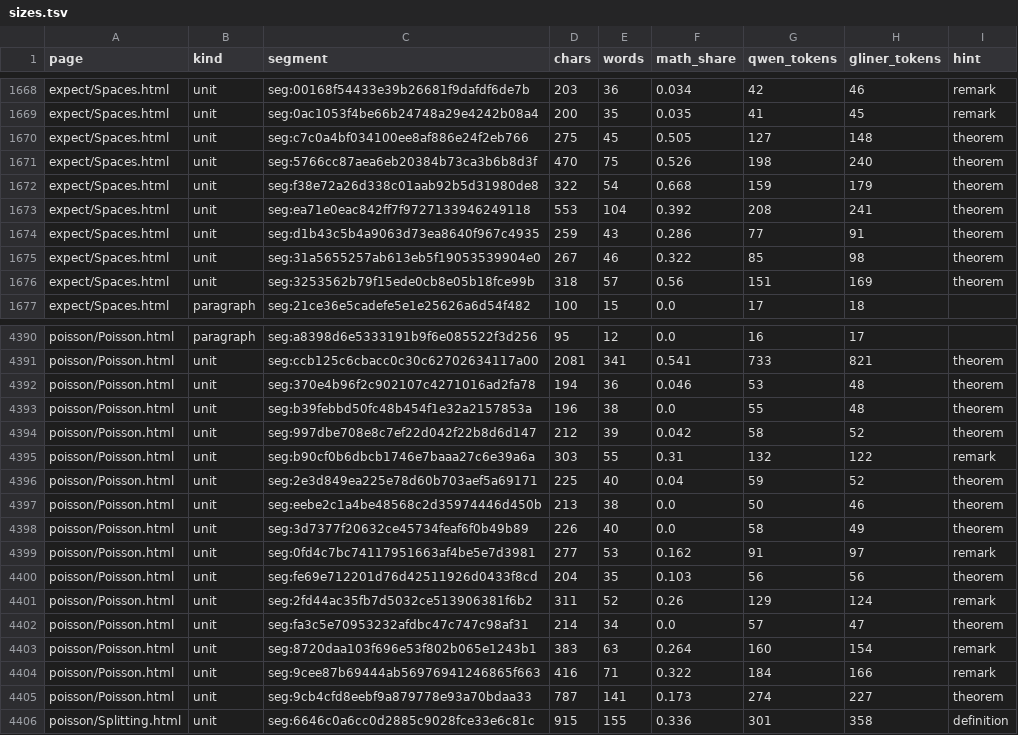
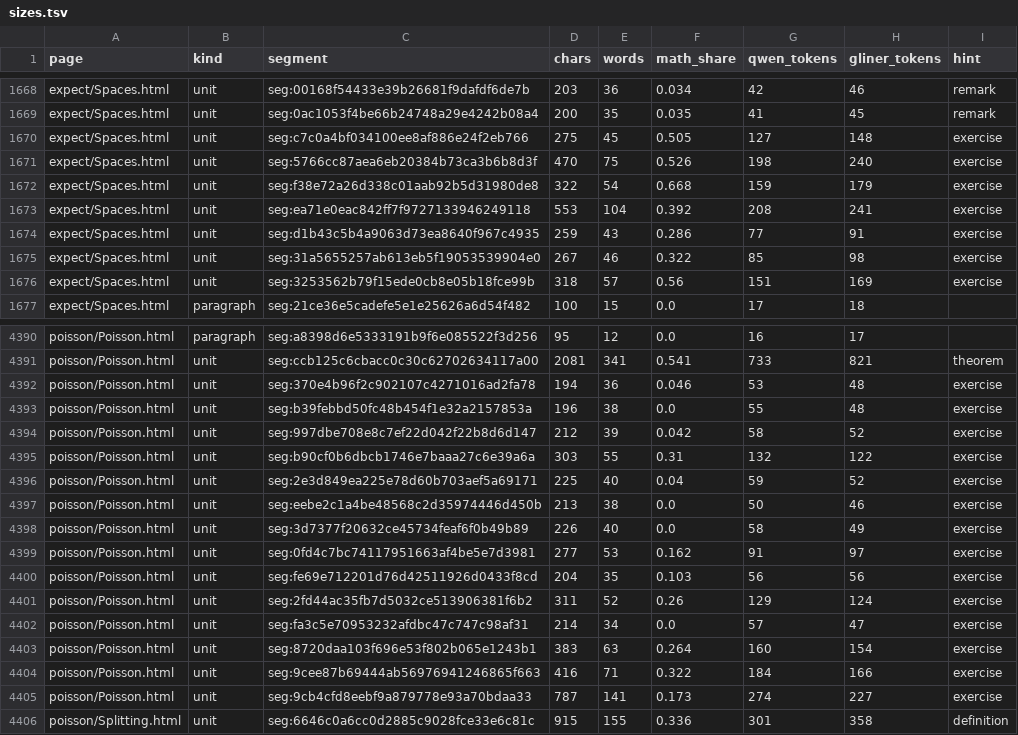
Before and after one commit to paul-heyse/corpus-structure, a TSV file: docs/design_review/evidence/2026-10-28_design-spikes/results/s1/sizes.tsv, drawn as a sheet; only a part is shown, gaps mark what is left out; the diff covers the shown part only.

```diff
--- a/docs/design_review/evidence/2026-10-28_design-spikes/results/s1/sizes.tsv
+++ b/docs/design_review/evidence/2026-10-28_design-spikes/results/s1/sizes.tsv
@@ -1669,9 +1669,9 @@ expect/Spaces.html	unit	seg:00168f54433e39b26681f9dafdf6de7b	203	36	0.034	42	46
 expect/Spaces.html	unit	seg:0ac1053f4be66b24748a29e4242b08a4	200	35	0.035	41	45	remark
-expect/Spaces.html	unit	seg:c7c0a4bf034100ee8af886e24f2eb766	275	45	0.505	127	148	theorem
-expect/Spaces.html	unit	seg:5766cc87aea6eb20384b73ca3b6b8d3f	470	75	0.526	198	240	theorem
-expect/Spaces.html	unit	seg:f38e72a26d338c01aab92b5d31980de8	322	54	0.668	159	179	theorem
-expect/Spaces.html	unit	seg:ea71e0eac842ff7f9727133946249118	553	104	0.392	208	241	theorem
-expect/Spaces.html	unit	seg:d1b43c5b4a9063d73ea8640f967c4935	259	43	0.286	77	91	theorem
-expect/Spaces.html	unit	seg:31a5655257ab613eb5f19053539904e0	267	46	0.322	85	98	theorem
-expect/Spaces.html	unit	seg:3253562b79f15ede0cb8e05b18fce99b	318	57	0.56	151	169	theorem
+expect/Spaces.html	unit	seg:c7c0a4bf034100ee8af886e24f2eb766	275	45	0.505	127	148	exercise
+expect/Spaces.html	unit	seg:5766cc87aea6eb20384b73ca3b6b8d3f	470	75	0.526	198	240	exercise
+expect/Spaces.html	unit	seg:f38e72a26d338c01aab92b5d31980de8	322	54	0.668	159	179	exercise
+expect/Spaces.html	unit	seg:ea71e0eac842ff7f9727133946249118	553	104	0.392	208	241	exercise
+expect/Spaces.html	unit	seg:d1b43c5b4a9063d73ea8640f967c4935	259	43	0.286	77	91	exercise
+expect/Spaces.html	unit	seg:31a5655257ab613eb5f19053539904e0	267	46	0.322	85	98	exercise
+expect/Spaces.html	unit	seg:3253562b79f15ede0cb8e05b18fce99b	318	57	0.56	151	169	exercise
 expect/Spaces.html	paragraph	seg:21ce36e5cadefe5e1e25626a6d54f482	100	15	0.0	17	18	
@@ -4391,16 +4391,16 @@ poisson/Poisson.html	paragraph	seg:a8398d6e5333191b9f6e085522f3d256	95	12	0.0	16
 poisson/Poisson.html	unit	seg:ccb125c6cbacc0c30c62702634117a00	2081	341	0.541	733	821	theorem
-poisson/Poisson.html	unit	seg:370e4b96f2c902107c4271016ad2fa78	194	36	0.046	53	48	theorem
-poisson/Poisson.html	unit	seg:b39febbd50fc48b454f1e32a2157853a	196	38	0.0	55	48	theorem
-poisson/Poisson.html	unit	seg:997dbe708e8c7ef22d042f22b8d6d147	212	39	0.042	58	52	theorem
-poisson/Poisson.html	unit	seg:b90cf0b6dbcb1746e7baaa27c6e39a6a	303	55	0.31	132	122	remark
-poisson/Poisson.html	unit	seg:2e3d849ea225e78d60b703aef5a69171	225	40	0.04	59	52	theorem
-poisson/Poisson.html	unit	seg:eebe2c1a4be48568c2d35974446d450b	213	38	0.0	50	46	theorem
-poisson/Poisson.html	unit	seg:3d7377f20632ce45734feaf6f0b49b89	226	40	0.0	58	49	theorem
-poisson/Poisson.html	unit	seg:0fd4c7bc74117951663af4be5e7d3981	277	53	0.162	91	97	remark
-poisson/Poisson.html	unit	seg:fe69e712201d76d42511926d0433f8cd	204	35	0.103	56	56	theorem
-poisson/Poisson.html	unit	seg:2fd44ac35fb7d5032ce513906381f6b2	311	52	0.26	129	124	remark
-poisson/Poisson.html	unit	seg:fa3c5e70953232afdbc47c747c98af31	214	34	0.0	57	47	theorem
-poisson/Poisson.html	unit	seg:8720daa103f696e53f802b065e1243b1	383	63	0.264	160	154	remark
-poisson/Poisson.html	unit	seg:9cee87b69444ab56976941246865f663	416	71	0.322	184	166	remark
-poisson/Poisson.html	unit	seg:9cb4cfd8eebf9a879778e93a70bdaa33	787	141	0.173	274	227	theorem
+poisson/Poisson.html	unit	seg:370e4b96f2c902107c4271016ad2fa78	194	36	0.046	53	48	exercise
+poisson/Poisson.html	unit	seg:b39febbd50fc48b454f1e32a2157853a	196	38	0.0	55	48	exercise
+poisson/Poisson.html	unit	seg:997dbe708e8c7ef22d042f22b8d6d147	212	39	0.042	58	52	exercise
+poisson/Poisson.html	unit	seg:b90cf0b6dbcb1746e7baaa27c6e39a6a	303	55	0.31	132	122	exercise
+poisson/Poisson.html	unit	seg:2e3d849ea225e78d60b703aef5a69171	225	40	0.04	59	52	exercise
+poisson/Poisson.html	unit	seg:eebe2c1a4be48568c2d35974446d450b	213	38	0.0	50	46	exercise
+poisson/Poisson.html	unit	seg:3d7377f20632ce45734feaf6f0b49b89	226	40	0.0	58	49	exercise
+poisson/Poisson.html	unit	seg:0fd4c7bc74117951663af4be5e7d3981	277	53	0.162	91	97	exercise
+poisson/Poisson.html	unit	seg:fe69e712201d76d42511926d0433f8cd	204	35	0.103	56	56	exercise
+poisson/Poisson.html	unit	seg:2fd44ac35fb7d5032ce513906381f6b2	311	52	0.26	129	124	exercise
+poisson/Poisson.html	unit	seg:fa3c5e70953232afdbc47c747c98af31	214	34	0.0	57	47	exercise
+poisson/Poisson.html	unit	seg:8720daa103f696e53f802b065e1243b1	383	63	0.264	160	154	exercise
+poisson/Poisson.html	unit	seg:9cee87b69444ab56976941246865f663	416	71	0.322	184	166	exercise
+poisson/Poisson.html	unit	seg:9cb4cfd8eebf9a879778e93a70bdaa33	787	141	0.173	274	227	exercise
 poisson/Splitting.html	unit	seg:6646c0a6cc0d2885c9028fce33e6c81c	915	155	0.336	301	358	definition
```
Also changed, not shown: 67 edited cells elsewhere in this file, docs/design_review/evidence/2026-10-28_design-spikes/results/s1/macros.tsv, 11 other files.
